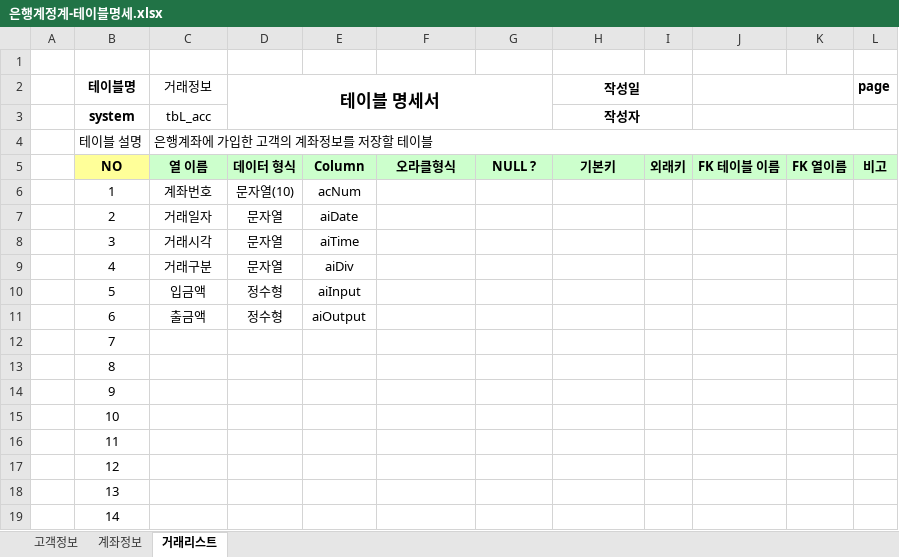
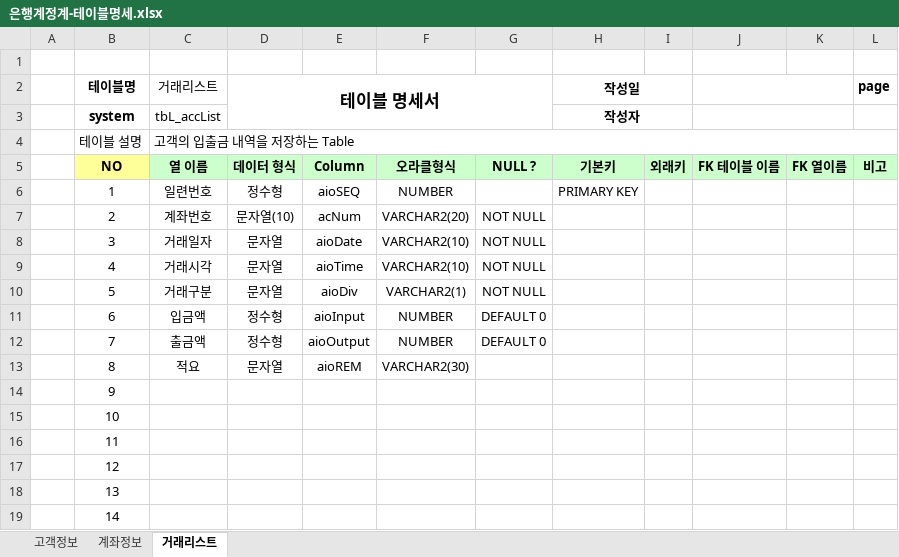
Before and after one commit to 2gechan/Biz-2023-04-505-Java, an Excel workbook: Java_020_Bank/은행계정계-테이블명세.xlsx, sheet 거래리스트, drawn as a sheet; only a part is shown; values as stored, in another font and other column widths than the file's, no borders; the diff names each change by its address in the sheet, - before the commit and + after, or states it on an @@ line.

```diff
--- a/Java_020_Bank/은행계정계-테이블명세.xlsx (sheet 거래리스트)
+++ b/Java_020_Bank/은행계정계-테이블명세.xlsx (sheet 거래리스트)
-C2: 거래정보
+C2: 거래리스트
-C3 (거래리스트): tbL_acc
+C3 (거래리스트): tbL_accList
-C4 (거래리스트): 은행계좌에 가입한 고객의 계좌정보를 저장할 테이블
+C4 (거래리스트): 고객의 입출금 내역을 저장하는 Table
-C6 (거래리스트): 계좌번호
+C6 (거래리스트): 일련번호
-D6 (테이블 명세서): 문자열(10)
+D6 (테이블 명세서): 정수형
-E6: acNum
+E6: aioSEQ
-F6: (empty)
+F6: NUMBER
-H6 (작성일): (empty)
+H6 (작성일): PRIMARY KEY
-C7 (거래리스트): 거래일자
+C7 (거래리스트): 계좌번호
-D7 (테이블 명세서): 문자열
+D7 (테이블 명세서): 문자열(10)
-E7: aiDate
+E7: acNum
-F7: (empty)
+F7: VARCHAR2(20)
-G7:G10: (empty)
+G7:G10: NOT NULL
-C8 (거래리스트): 거래시각
+C8 (거래리스트): 거래일자
-E8: aiTime
+E8: aioDate
-F8:F9: (empty)
+F8:F9: VARCHAR2(10)
-C9 (거래리스트): 거래구분
+C9 (거래리스트): 거래시각
-E9: aiDiv
+E9: aioTime
-C10 (거래리스트): 입금액
+C10 (거래리스트): 거래구분
-D10 (테이블 명세서): 정수형
+D10 (테이블 명세서): 문자열
-E10: aiInput
+E10: aioDiv
-F10: (empty)
+F10: VARCHAR2(1)
-C11 (거래리스트): 출금액
+C11 (거래리스트): 입금액
-E11: aiOutput
+E11: aioInput
-F11:F12: (empty)
+F11:F12: NUMBER
-G11:G12: (empty)
+G11:G12: DEFAULT 0
-C12 (거래리스트): (empty)
+C12 (거래리스트): 출금액
-D12 (테이블 명세서): (empty)
+D12 (테이블 명세서): 정수형
-E12: (empty)
+E12: aioOutput
-C13 (거래리스트): (empty)
+C13 (거래리스트): 적요
-D13 (테이블 명세서): (empty)
+D13 (테이블 명세서): 문자열
-E13: (empty)
+E13: aioREM
-F13: (empty)
+F13: VARCHAR2(30)
```
Also changed, not shown: 8 other files.
